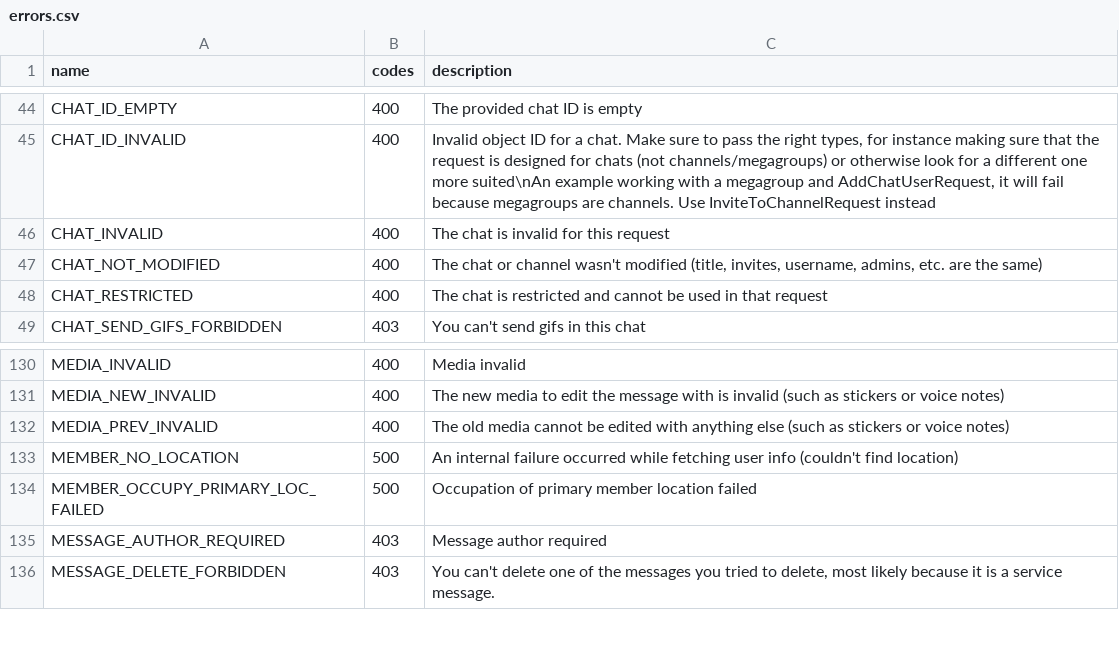
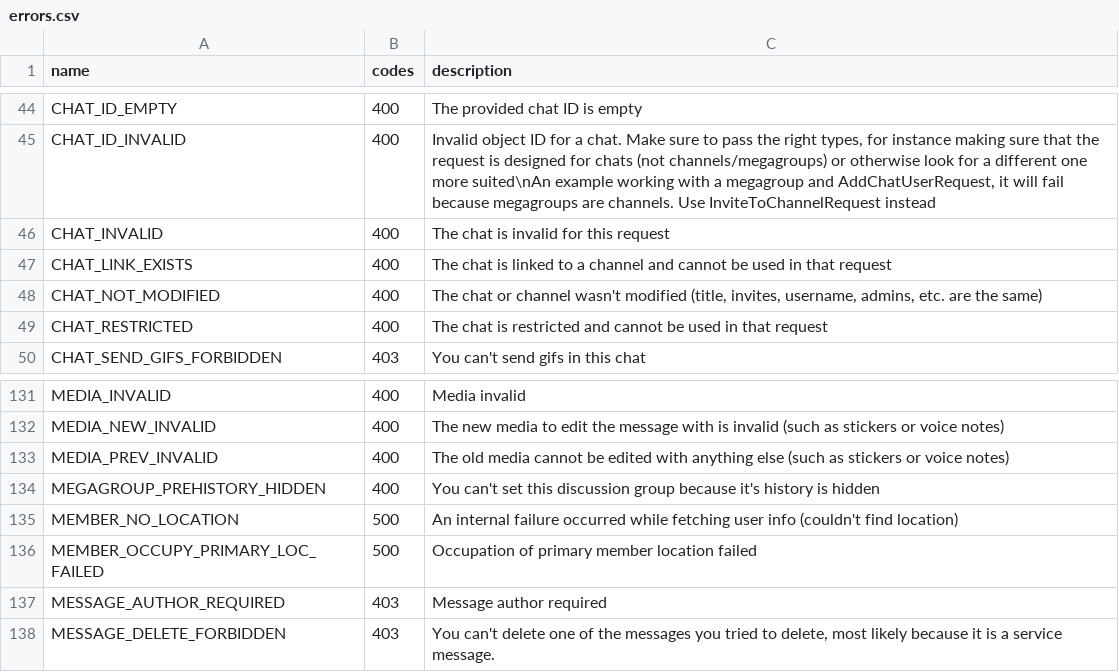
Before and after one commit to LonamiWebs/Telethon, a CSV file: telethon_generator/data/errors.csv, drawn as a sheet; only a part is shown, gaps mark what is left out; the diff names each change by its address in the sheet, - before the commit and + after, or states it on an @@ line.

Commit message:
Update errors.csv
Add MEGAGROUP_PREHISTORY_HIDDEN and CHAT_LINK_EXISTS

```diff
--- a/telethon_generator/data/errors.csv
+++ b/telethon_generator/data/errors.csv
+row 47: CHAT_LINK_EXISTS | 400 | The chat is linked to a channel and cannot be used in that request
+row 134: MEGAGROUP_PREHISTORY_HIDDEN | 400 | You can't set this discussion group because it's history is hidden
```
